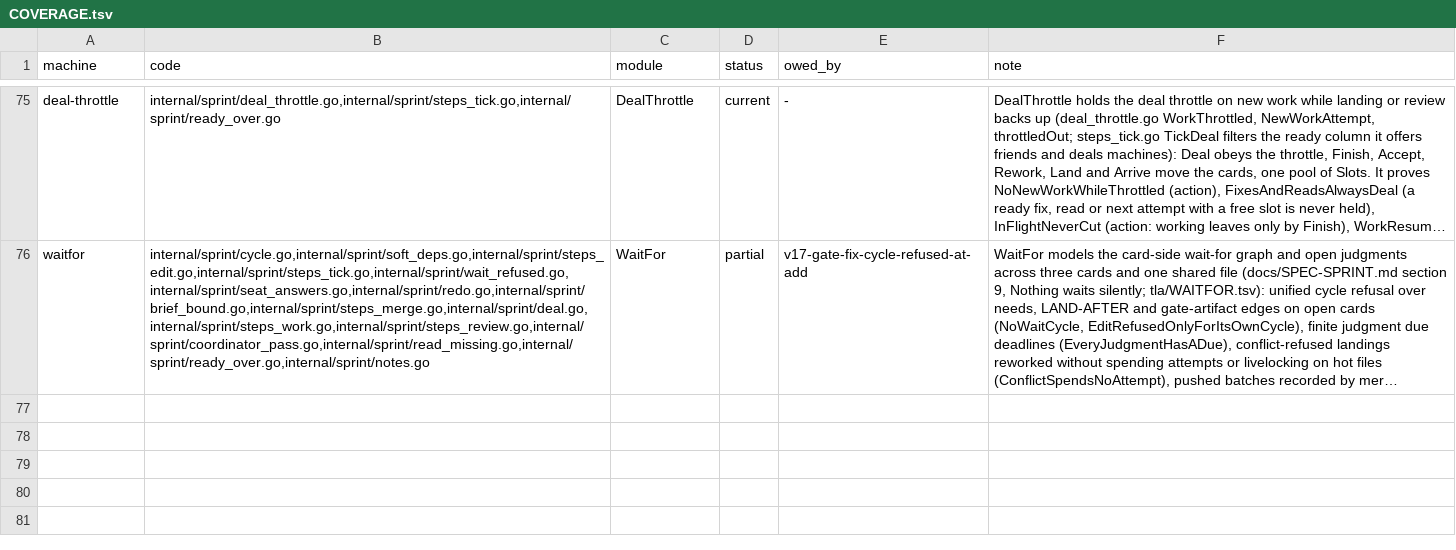
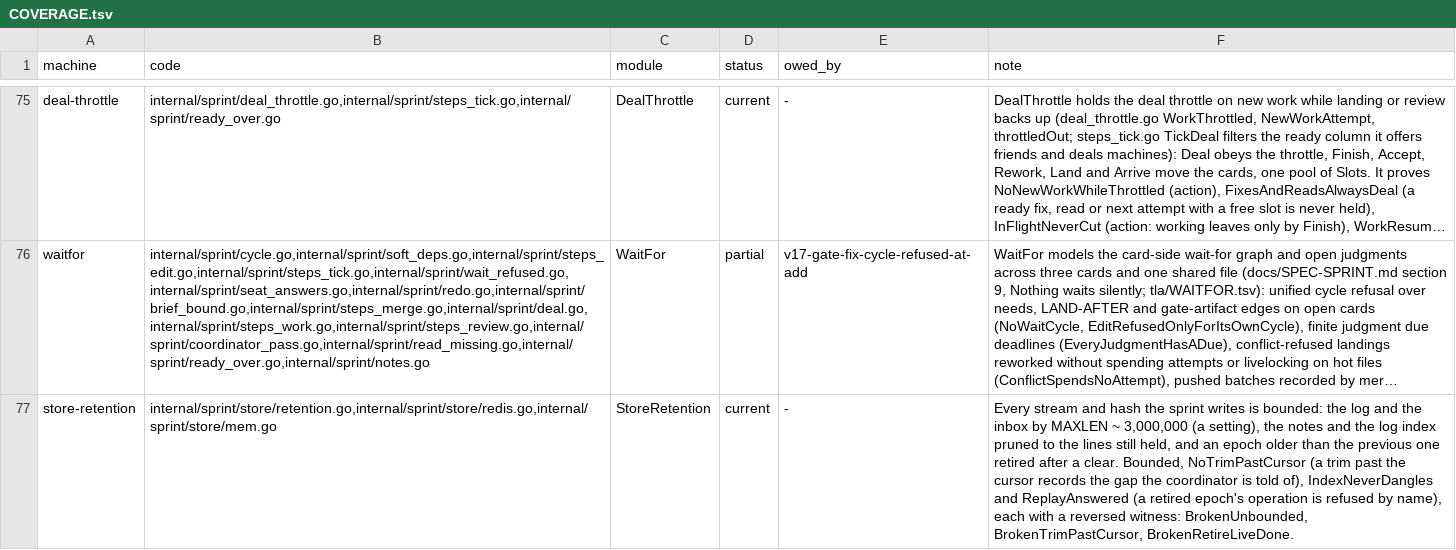
Before and after one commit to mas-bandwidth/nova-sprint, a TSV file: tla/COVERAGE.tsv, drawn as a sheet; only a part is shown, gaps mark what is left out; long unchanged cells end in …; the diff names each change by its address in the sheet, - before the commit and + after, or states it on an @@ line.

```diff
--- a/tla/COVERAGE.tsv
+++ b/tla/COVERAGE.tsv
+row 77: store-retention | internal/sprint/store/retention.go,internal/sprint/store/redis.go,internal/sprint/store/mem.go | StoreRetention | current | - | Every stream and hash the sprint writes is bounded: the log and the inbox by MAXLEN ~ 3,000,000 (a setting), the notes and the log index pruned to the lines still held, and an epoch older than the previous one retired after a clear. Bounded, NoTrimPastCursor (a trim past the cursor records the gap the coordinator is told of), IndexNeverDangles and ReplayAnswered (a retired epoch's operation is refused by name), each with a reversed witness: BrokenUnbounded, BrokenTrimPastCursor, BrokenRetireLiveDone.
```
Also changed, not shown: tla/CASES.tsv, tla/RUNS.tsv, 18 other files.
